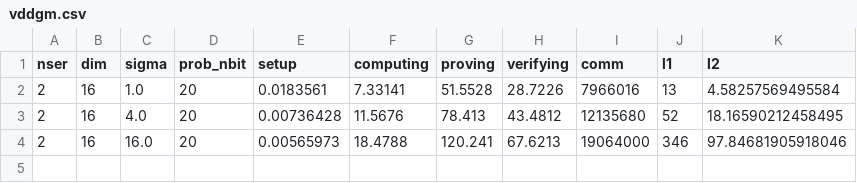
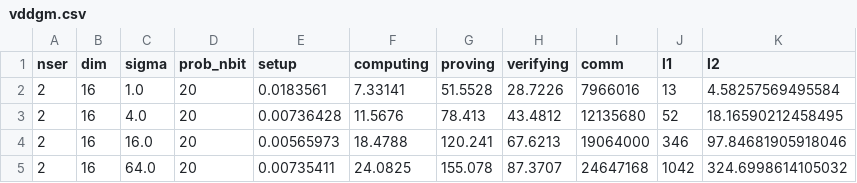
Before and after one commit to jvhs0706/VDDP, a CSV file: logs/vddgm.csv, drawn as a sheet; the diff names each change by its address in the sheet, - before the commit and + after, or states it on an @@ line.

Commit message:
Update vddgm logs for dim 16 and sigma 64, run 1

```diff
--- a/logs/vddgm.csv
+++ b/logs/vddgm.csv
+row 5: 2 | 16 | 64.0 | 20 | 0.00735411 | 24.0825 | 155.078 | 87.3707 | 24647168 | 1042 | 324.6998614105032
```
